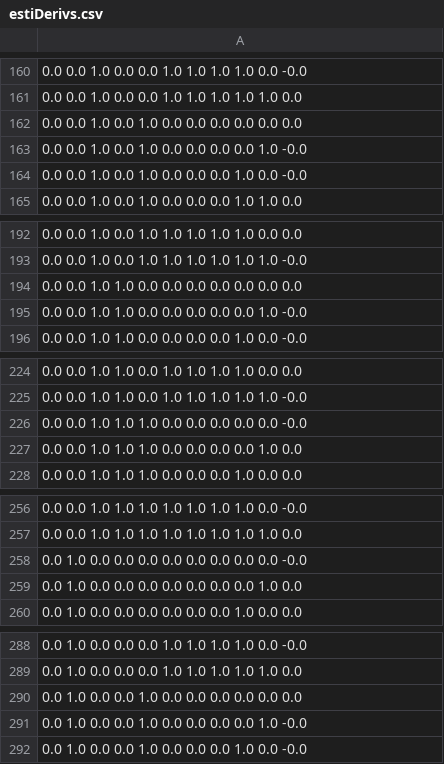
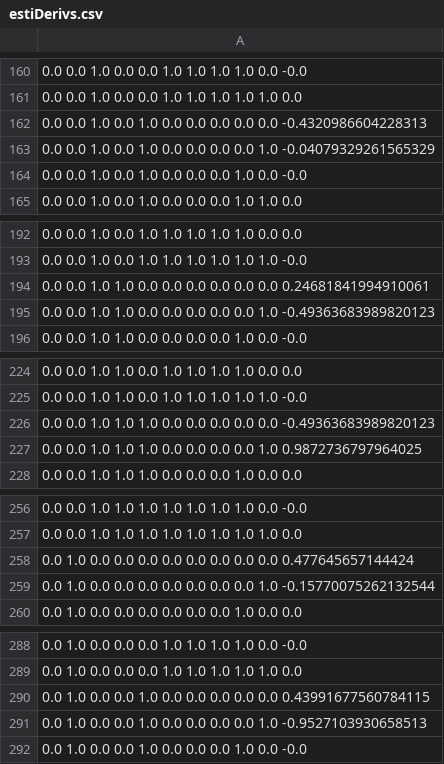
Before and after one commit to yizhang7210/KMAlgJava, a CSV file: LLVM/estiDerivs.csv, drawn as a sheet; only a part is shown, gaps mark what is left out; the diff covers the shown part only.

```diff
--- a/LLVM/estiDerivs.csv
+++ b/LLVM/estiDerivs.csv
@@ -161,4 +161,4 @@
 0.0 0.0 1.0 0.0 0.0 1.0 1.0 1.0 1.0 1.0 0.0
-0.0 0.0 1.0 0.0 1.0 0.0 0.0 0.0 0.0 0.0 0.0
-0.0 0.0 1.0 0.0 1.0 0.0 0.0 0.0 0.0 1.0 -0.0
+0.0 0.0 1.0 0.0 1.0 0.0 0.0 0.0 0.0 0.0 -0.4320986604228313
+0.0 0.0 1.0 0.0 1.0 0.0 0.0 0.0 0.0 1.0 -0.04079329261565329
 0.0 0.0 1.0 0.0 1.0 0.0 0.0 0.0 1.0 0.0 -0.0
@@ -193,4 +193,4 @@
 0.0 0.0 1.0 0.0 1.0 1.0 1.0 1.0 1.0 1.0 -0.0
-0.0 0.0 1.0 1.0 0.0 0.0 0.0 0.0 0.0 0.0 0.0
-0.0 0.0 1.0 1.0 0.0 0.0 0.0 0.0 0.0 1.0 -0.0
+0.0 0.0 1.0 1.0 0.0 0.0 0.0 0.0 0.0 0.0 0.24681841994910061
+0.0 0.0 1.0 1.0 0.0 0.0 0.0 0.0 0.0 1.0 -0.49363683989820123
 0.0 0.0 1.0 1.0 0.0 0.0 0.0 0.0 1.0 0.0 -0.0
@@ -225,4 +225,4 @@
 0.0 0.0 1.0 1.0 0.0 1.0 1.0 1.0 1.0 1.0 -0.0
-0.0 0.0 1.0 1.0 1.0 0.0 0.0 0.0 0.0 0.0 -0.0
-0.0 0.0 1.0 1.0 1.0 0.0 0.0 0.0 0.0 1.0 0.0
+0.0 0.0 1.0 1.0 1.0 0.0 0.0 0.0 0.0 0.0 -0.49363683989820123
+0.0 0.0 1.0 1.0 1.0 0.0 0.0 0.0 0.0 1.0 0.9872736797964025
 0.0 0.0 1.0 1.0 1.0 0.0 0.0 0.0 1.0 0.0 0.0
@@ -257,4 +257,4 @@
 0.0 0.0 1.0 1.0 1.0 1.0 1.0 1.0 1.0 1.0 0.0
-0.0 1.0 0.0 0.0 0.0 0.0 0.0 0.0 0.0 0.0 -0.0
-0.0 1.0 0.0 0.0 0.0 0.0 0.0 0.0 0.0 1.0 0.0
+0.0 1.0 0.0 0.0 0.0 0.0 0.0 0.0 0.0 0.0 0.477645657144424
+0.0 1.0 0.0 0.0 0.0 0.0 0.0 0.0 0.0 1.0 -0.15770075262132544
 0.0 1.0 0.0 0.0 0.0 0.0 0.0 0.0 1.0 0.0 0.0
@@ -289,4 +289,4 @@
 0.0 1.0 0.0 0.0 0.0 1.0 1.0 1.0 1.0 1.0 0.0
-0.0 1.0 0.0 0.0 1.0 0.0 0.0 0.0 0.0 0.0 0.0
-0.0 1.0 0.0 0.0 1.0 0.0 0.0 0.0 0.0 1.0 -0.0
+0.0 1.0 0.0 0.0 1.0 0.0 0.0 0.0 0.0 0.0 0.43991677560784115
+0.0 1.0 0.0 0.0 1.0 0.0 0.0 0.0 0.0 1.0 -0.9527103930658513
 0.0 1.0 0.0 0.0 1.0 0.0 0.0 0.0 1.0 0.0 -0.0
```
Also changed, not shown: 27 edited cells elsewhere in this file, 5 other files.
